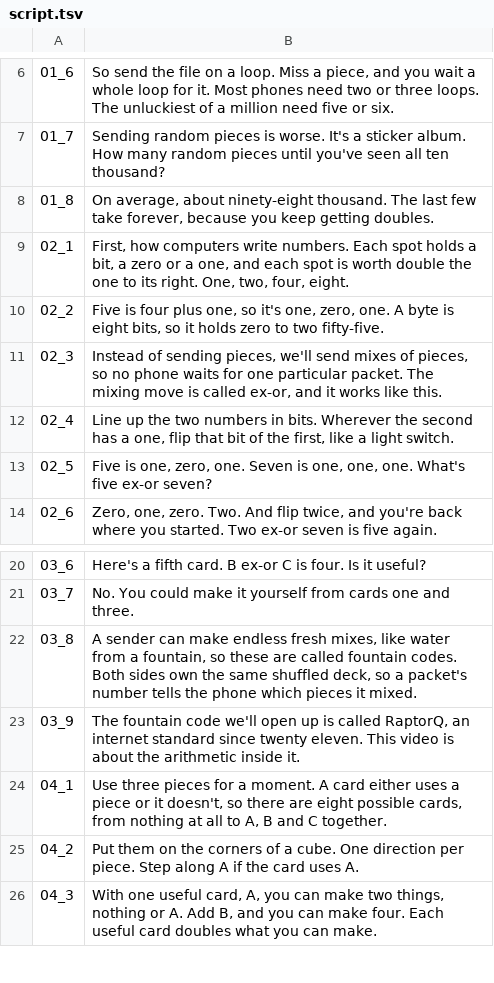
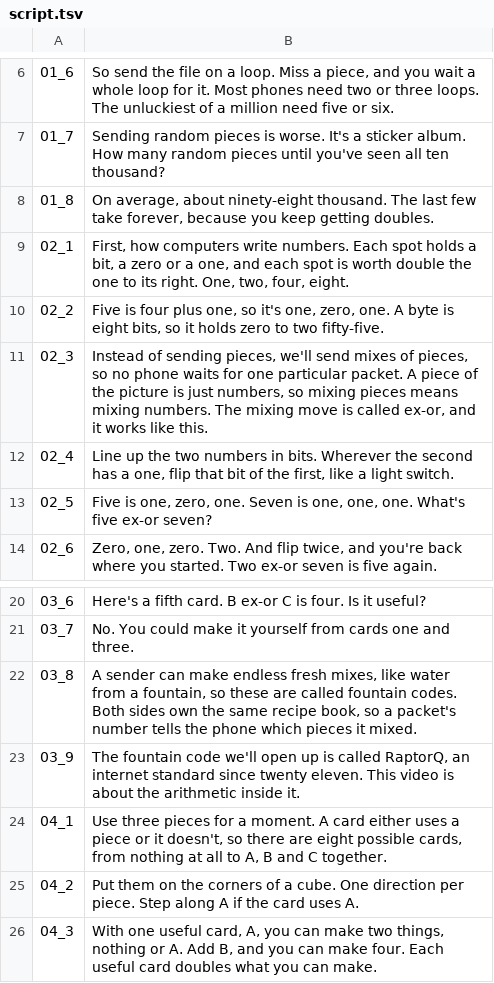
Before and after one commit to Dicklesworthstone/jeffs_math_explainer_videos, a TSV file: explainer_corpus/raptorq_gf256/script.tsv, drawn as a sheet; only a part is shown, gaps mark what is left out.

```diff
--- a/explainer_corpus/raptorq_gf256/script.tsv
+++ b/explainer_corpus/raptorq_gf256/script.tsv
@@ -10,3 +10,3 @@
 02_2	Five is four plus one, so it's one, zero, one. A byte is eight bits, so it holds zero to two fifty-five.
-02_3	Instead of sending pieces, we'll send mixes of pieces, so no phone waits for one particular packet. The mixing move is called ex-or, and it works like this.
+02_3	Instead of sending pieces, we'll send mixes of pieces, so no phone waits for one particular packet. A piece of the picture is just numbers, so mixing pieces means mixing numbers. The mixing move is called ex-or, and it works like this.
 02_4	Line up the two numbers in bits. Wherever the second has a one, flip that bit of the first, like a light switch.
@@ -21,3 +21,3 @@
 03_7	No. You could make it yourself from cards one and three.
-03_8	A sender can make endless fresh mixes, like water from a fountain, so these are called fountain codes. Both sides own the same shuffled deck, so a packet's number tells the phone which pieces it mixed.
+03_8	A sender can make endless fresh mixes, like water from a fountain, so these are called fountain codes. Both sides own the same recipe book, so a packet's number tells the phone which pieces it mixed.
 03_9	The fountain code we'll open up is called RaptorQ, an internet standard since twenty eleven. This video is about the arithmetic inside it.
```
Also changed, not shown: 5 other files.
